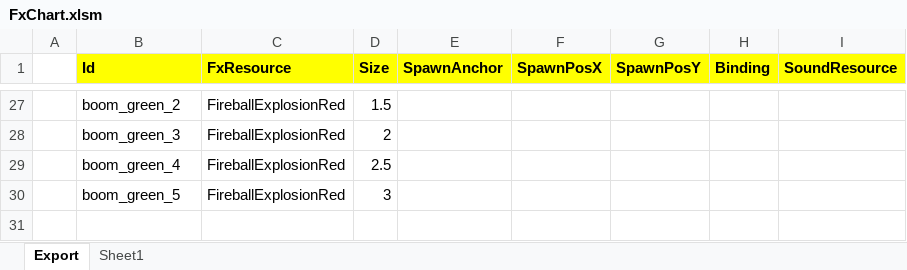
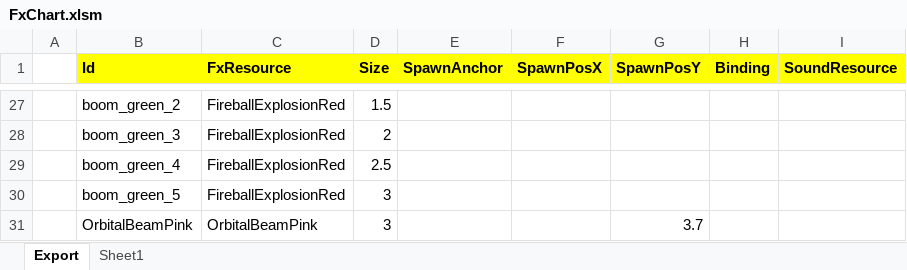
Before and after one commit to BlindBullet/ProjectDF, an Excel workbook: Assets/DataTables~/FxChart.xlsm, sheet Export, drawn as a sheet; only a part is shown, gaps mark what is left out; values as stored, in another font and other column widths than the file's, no borders; charts and pictures not drawn; the diff names each change by its address in the sheet, - before the commit and + after, or states it on an @@ line.

```diff
--- a/Assets/DataTables~/FxChart.xlsm (sheet Export)
+++ b/Assets/DataTables~/FxChart.xlsm (sheet Export)
+row 31:  | OrbitalBeamPink | OrbitalBeamPink | 3 |  |  | 3.7
```
Also changed, not shown: charts or pictures, Assets/DataTables~/HeroChart.xlsm, Assets/DataTables~/HitresultChart.xlsm, 14 other files.
